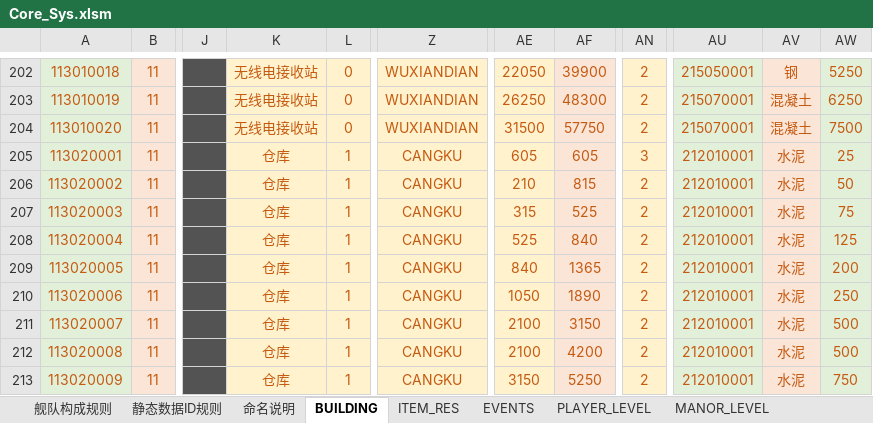
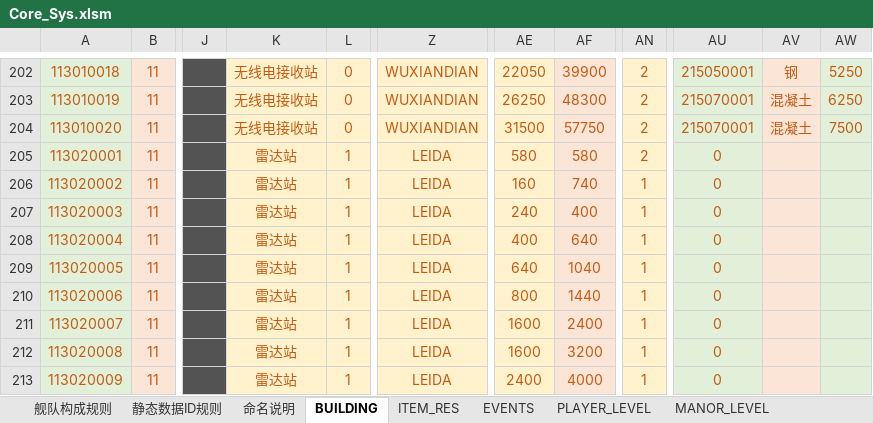
Before and after one commit to Wen1995/Project60D, an Excel workbook: tools/excelGen/xls/Core_Sys.xlsm, sheet BUILDING, drawn as a sheet; only a part is shown, gaps mark what is left out; values as stored, in another font and other column widths than the file's, no borders; the diff covers the shown part only; the diff names each change by its address in the sheet, - before the commit and + after, or states it on an @@ line.

Commit message:
属性名更新，building func 新增attrname表

```diff
--- a/tools/excelGen/xls/Core_Sys.xlsm (sheet BUILDING)
+++ b/tools/excelGen/xls/Core_Sys.xlsm (sheet BUILDING)
-K205:K213: 仓库
+K205:K213: 雷达站
-Z205:Z213: CANGKU
+Z205:Z213: LEIDA
-AE205: 605
+AE205: 580
-AF205: 605
+AF205: 580
-AN205: 3
+AN205: 2
-AU205:AU213: 212010001
+AU205:AU213: 0
-AV205:AV213: 水泥
+AV205:AV213: (empty)
-AW205: 25
+AW205: (empty)
-AE206: 210
+AE206: 160
-AF206: 815
+AF206: 740
-AN206:AN213: 2
+AN206:AN213: 1
-AW206: 50
+AW206: (empty)
-AE207: 315
+AE207: 240
-AF207: 525
+AF207: 400
-AW207: 75
+AW207: (empty)
-AE208: 525
+AE208: 400
-AF208: 840
+AF208: 640
-AW208: 125
+AW208: (empty)
-AE209: 840
+AE209: 640
-AF209: 1365
+AF209: 1040
-AW209: 200
+AW209: (empty)
-AE210: 1050
+AE210: 800
-AF210: 1890
+AF210: 1440
-AW210: 250
+AW210: (empty)
-AE211:AE212: 2100
+AE211:AE212: 1600
-AF211: 3150
+AF211: 2400
-AW211:AW212: 500
+AW211:AW212: (empty)
-AF212: 4200
+AF212: 3200
-AE213: 3150
+AE213: 2400
-AF213: 5250
+AF213: 4000
-AW213: 750
+AW213: (empty)
```
Also changed, not shown: 20 added rows and 463 edited cells elsewhere in this sheet, sheet MANOR_LEVEL, other sheet tabs, tools/excelGen/xls/Bldg_Func.xlsm, 1 other file.
